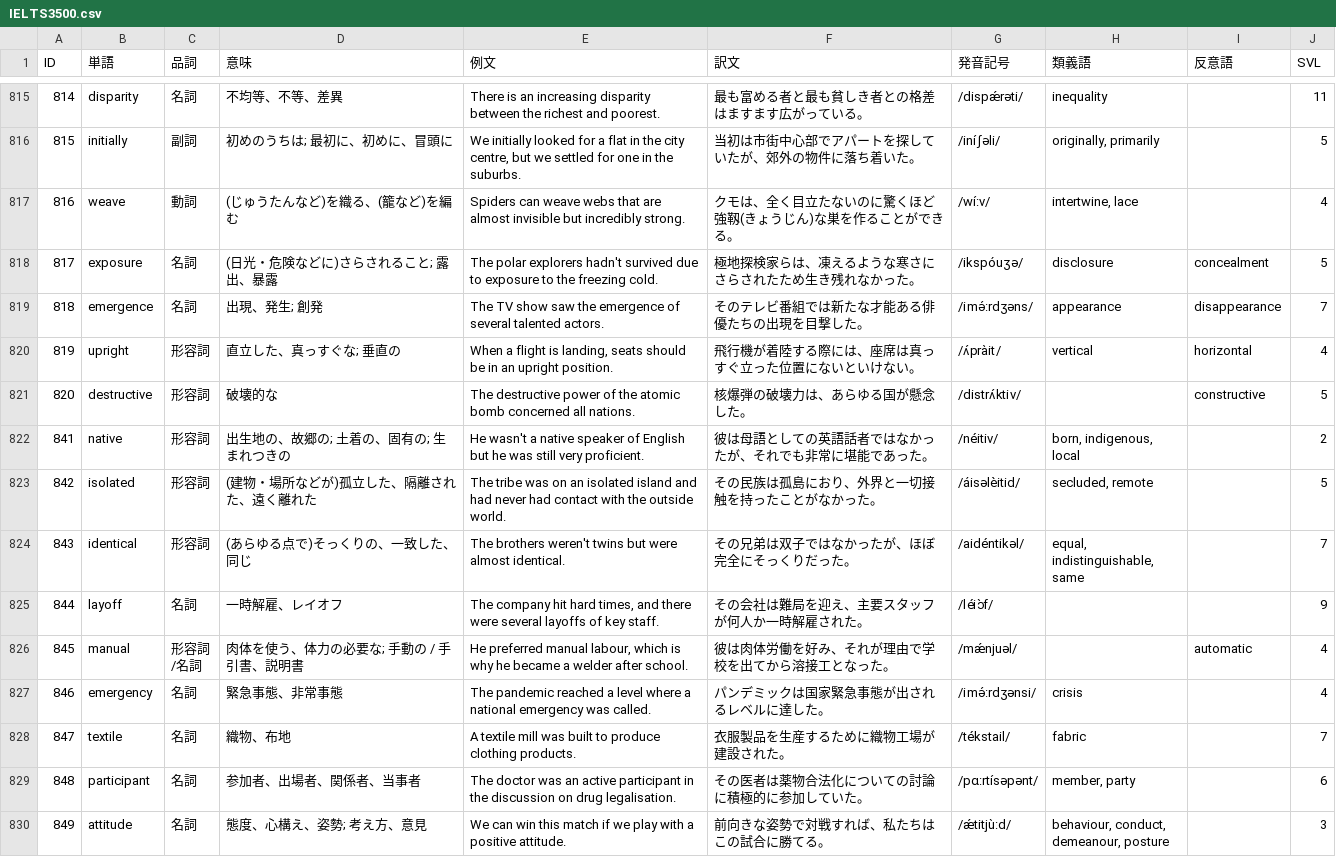
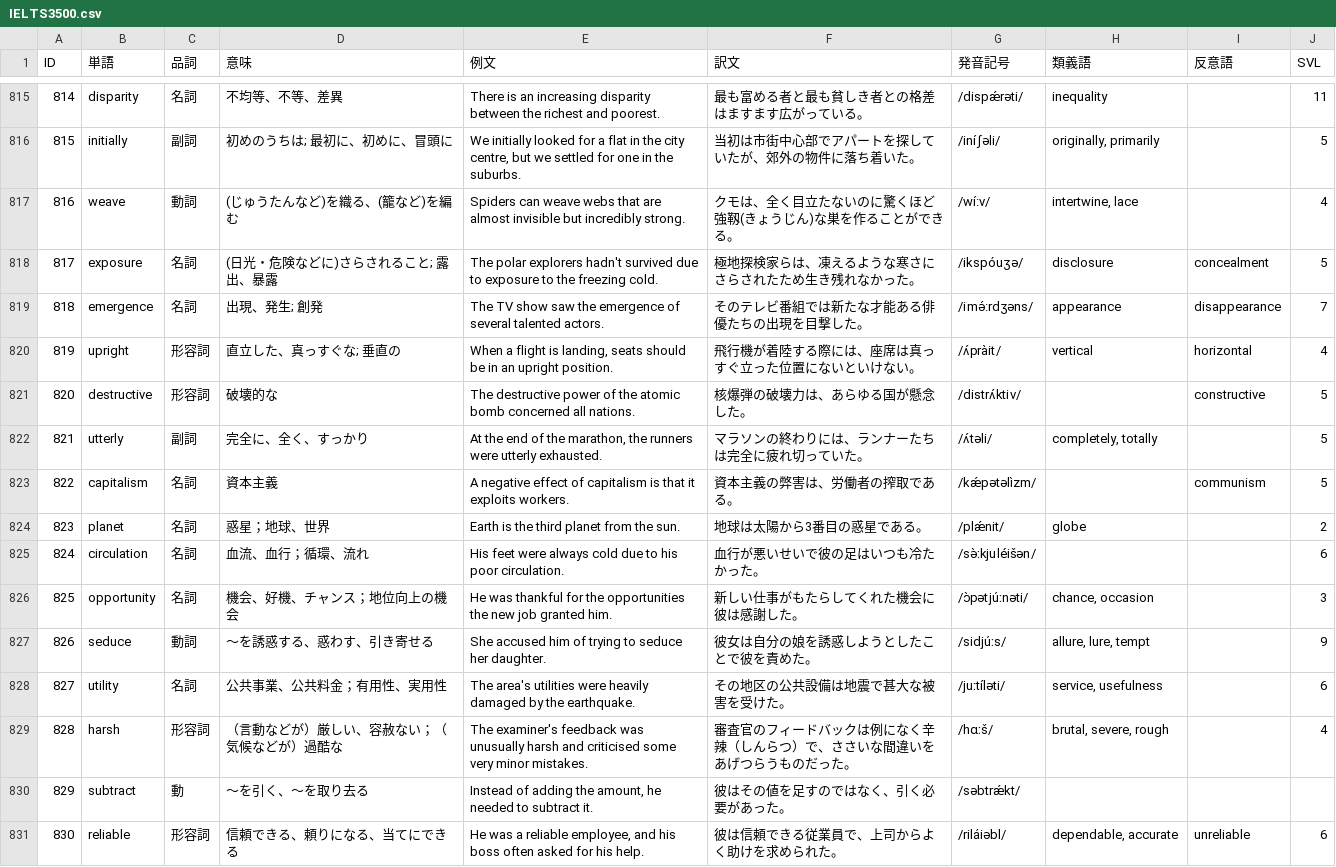
Before and after one commit to saka-guchi/saka-guchi.github.io, a CSV file: lab-vocab/words/IELTS3500.csv, drawn as a sheet; only a part is shown, gaps mark what is left out; the shorter side is filled out with more unchanged rows; the diff covers the shown part only.

Commit message:
🚀 feat: IELTS3500単語リストに20語を追加 (ID: 821-840)

```diff
--- a/lab-vocab/words/IELTS3500.csv
+++ b/lab-vocab/words/IELTS3500.csv
@@ -821 +821,11 @@
 "820","destructive","形容詞","破壊的な","The destructive power of the atomic bomb concerned all nations.","核爆弾の破壊力は、あらゆる国が懸念した。","/distrʌ́ktiv/","","constructive","5"
+"821","utterly","副詞","完全に、全く、すっかり","At the end of the marathon, the runners were utterly exhausted.","マラソンの終わりには、ランナーたちは完全に疲れ切っていた。","/ʌ́təli/","completely, totally","","5"
+"822","capitalism","名詞","資本主義","A negative effect of capitalism is that it exploits workers.","資本主義の弊害は、労働者の搾取である。","/kǽpətəlìzm/","","communism","5"
+"823","planet","名詞","惑星；地球、世界","Earth is the third planet from the sun.","地球は太陽から3番目の惑星である。","/plǽnit/","globe","","2"
+"824","circulation","名詞","血流、血行；循環、流れ","His feet were always cold due to his poor circulation.","血行が悪いせいで彼の足はいつも冷たかった。","/sə̀ːkjuléišən/","","","6"
+"825","opportunity","名詞","機会、好機、チャンス；地位向上の機会","He was thankful for the opportunities the new job granted him.","新しい仕事がもたらしてくれた機会に彼は感謝した。","/ɔ̀pətjúːnəti/","chance, occasion","","3"
+"826","seduce","動詞","～を誘惑する、惑わす、引き寄せる","She accused him of trying to seduce her daughter.","彼女は自分の娘を誘惑しようとしたことで彼を責めた。","/sidjúːs/","allure, lure, tempt","","9"
+"827","utility","名詞","公共事業、公共料金；有用性、実用性","The area's utilities were heavily damaged by the earthquake.","その地区の公共設備は地震で甚大な被害を受けた。","/juːtíləti/","service, usefulness","","6"
+"828","harsh","形容詞","（言動などが）厳しい、容赦ない；（気候などが）過酷な","The examiner's feedback was unusually harsh and criticised some very minor mistakes.","審査官のフィードバックは例になく辛辣（しんらつ）で、ささいな間違いをあげつらうものだった。","/hɑːš/","brutal, severe, rough","","4"
+"829","subtract","動","～を引く、～を取り去る","Instead of adding the amount, he needed to subtract it.","彼はその値を足すのではなく、引く必要があった。","/səbtrǽkt/","","",""
+"830","reliable","形容詞","信頼できる、頼りになる、当てにできる","He was a reliable employee, and his boss often asked for his help.","彼は信頼できる従業員で、上司からよく助けを求められた。","/riláiəbl/","dependable, accurate","unreliable","6"
```
Also changed, not shown: 10 added rows elsewhere in this file, 2 other files.
